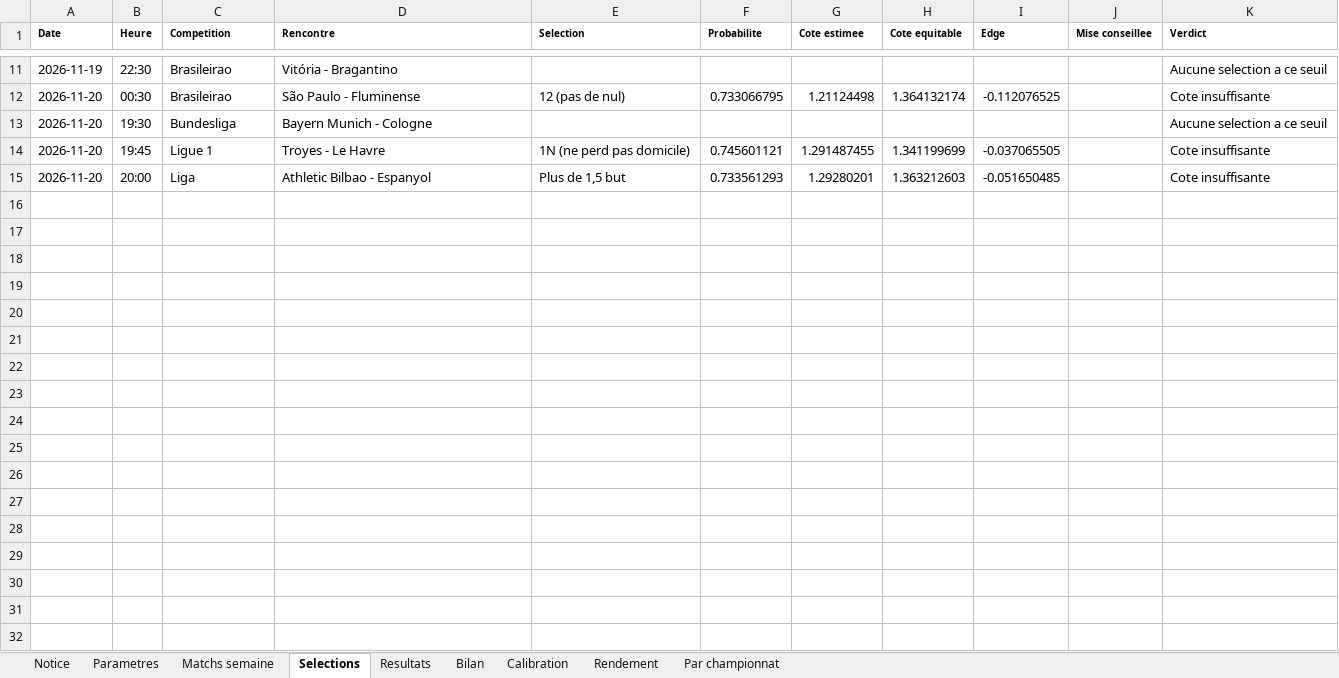
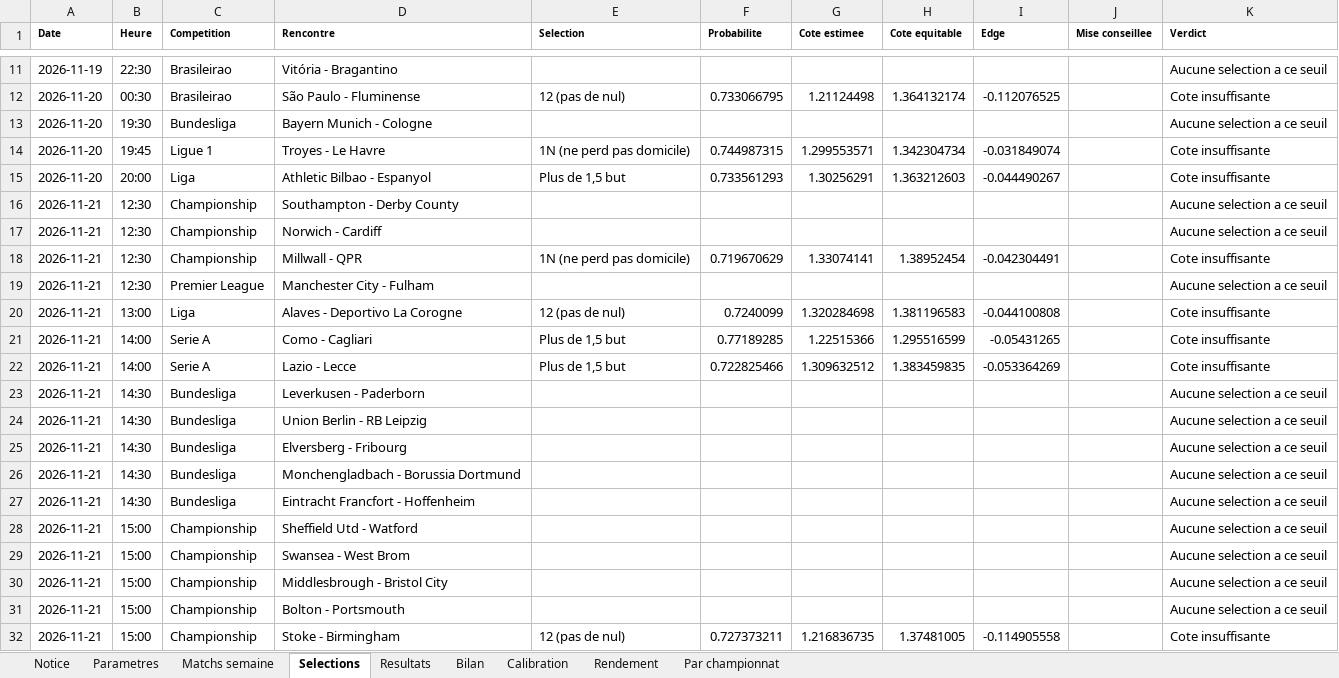
Before and after one commit to zoukeur971/analyse-foot, an Excel workbook: classeur/Analyse_football_paris_sportifs.xlsx, sheet Selections, drawn as a sheet; only a part is shown, gaps mark what is left out; values as stored, in another font and other column widths than the file's, no borders; the diff covers the shown part only; the diff names each change by its address in the sheet, - before the commit and + after, or states it on an @@ line.

```diff
--- a/classeur/Analyse_football_paris_sportifs.xlsx (sheet Selections)
+++ b/classeur/Analyse_football_paris_sportifs.xlsx (sheet Selections)
-F14 (Probabilite): 0.745601121
+F14 (Probabilite): 0.744987315
-G14 (Cote estimee): 1.291487455
+G14 (Cote estimee): 1.299553571
-H14 (Cote equitable): 1.341199699
+H14 (Cote equitable): 1.342304734
-I14 (Edge): -0.037065505
+I14 (Edge): -0.031849074
-G15 (Cote estimee): 1.29280201
+G15 (Cote estimee): 1.30256291
-I15 (Edge): -0.051650485
+I15 (Edge): -0.044490267
+row 16: 2026-11-21 | 12:30 | Championship | Southampton - Derby County |  |  |  |  |  |  | Aucune selection a ce seuil
+row 17: 2026-11-21 | 12:30 | Championship | Norwich - Cardiff |  |  |  |  |  |  | Aucune selection a ce seuil
+row 18: 2026-11-21 | 12:30 | Championship | Millwall - QPR | 1N (ne perd pas domicile) | 0.719670629 | 1.33074141 | 1.38952454 | -0.042304491 |  | Cote insuffisante
+row 19: 2026-11-21 | 12:30 | Premier League | Manchester City - Fulham |  |  |  |  |  |  | Aucune selection a ce seuil
+row 20: 2026-11-21 | 13:00 | Liga | Alaves - Deportivo La Corogne | 12 (pas de nul) | 0.7240099 | 1.320284698 | 1.381196583 | -0.044100808 |  | Cote insuffisante
+row 21: 2026-11-21 | 14:00 | Serie A | Como - Cagliari | Plus de 1,5 but | 0.77189285 | 1.22515366 | 1.295516599 | -0.05431265 |  | Cote insuffisante
+row 22: 2026-11-21 | 14:00 | Serie A | Lazio - Lecce | Plus de 1,5 but | 0.722825466 | 1.309632512 | 1.383459835 | -0.053364269 |  | Cote insuffisante
+row 23: 2026-11-21 | 14:30 | Bundesliga | Leverkusen - Paderborn |  |  |  |  |  |  | Aucune selection a ce seuil
+row 24: 2026-11-21 | 14:30 | Bundesliga | Union Berlin - RB Leipzig |  |  |  |  |  |  | Aucune selection a ce seuil
+row 25: 2026-11-21 | 14:30 | Bundesliga | Elversberg - Fribourg |  |  |  |  |  |  | Aucune selection a ce seuil
+row 26: 2026-11-21 | 14:30 | Bundesliga | Monchengladbach - Borussia Dortmund |  |  |  |  |  |  | Aucune selection a ce seuil
+row 27: 2026-11-21 | 14:30 | Bundesliga | Eintracht Francfort - Hoffenheim |  |  |  |  |  |  | Aucune selection a ce seuil
+row 28: 2026-11-21 | 15:00 | Championship | Sheffield Utd - Watford |  |  |  |  |  |  | Aucune selection a ce seuil
+row 29: 2026-11-21 | 15:00 | Championship | Swansea - West Brom |  |  |  |  |  |  | Aucune selection a ce seuil
+row 30: 2026-11-21 | 15:00 | Championship | Middlesbrough - Bristol City |  |  |  |  |  |  | Aucune selection a ce seuil
+row 31: 2026-11-21 | 15:00 | Championship | Bolton - Portsmouth |  |  |  |  |  |  | Aucune selection a ce seuil
+row 32: 2026-11-21 | 15:00 | Championship | Stoke - Birmingham | 12 (pas de nul) | 0.727373211 | 1.216836735 | 1.37481005 | -0.114905558 |  | Cote insuffisante
```
Also changed, not shown: 28 added rows elsewhere in this sheet, sheet Matchs semaine, sheet Notice, 3 other files.
